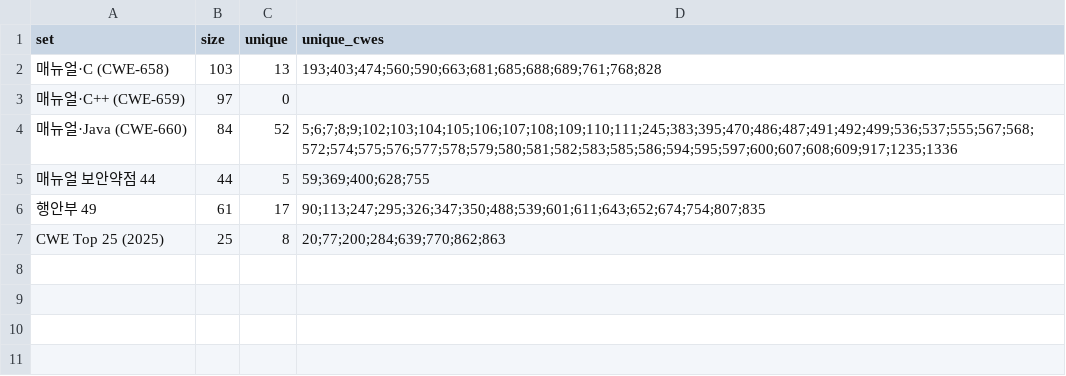
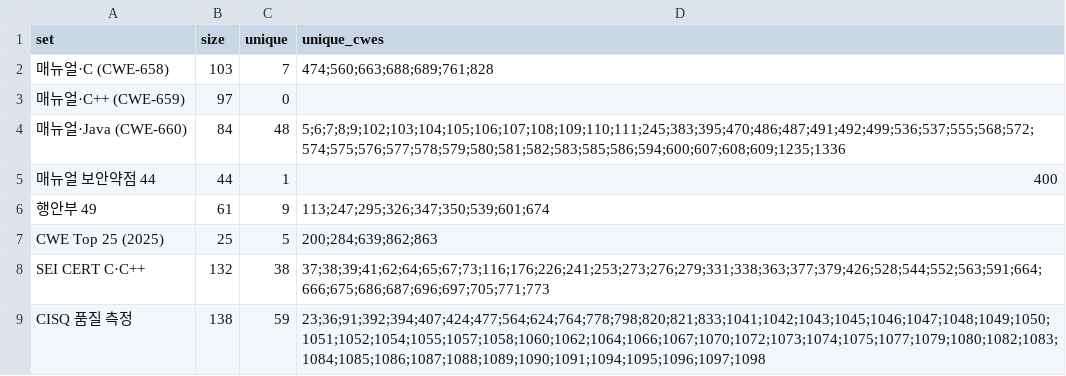
Before and after one commit to minkwanchoi/seminar-team01, a CSV file: data/overlap_summary.csv, drawn as a sheet.

```diff
--- a/data/overlap_summary.csv
+++ b/data/overlap_summary.csv
@@ -1,7 +1,9 @@
 set,size,unique,unique_cwes
-매뉴얼·C (CWE-658),103,13,193;403;474;560;590;663;681;685;688;689;761;768;828
+매뉴얼·C (CWE-658),103,7,474;560;663;688;689;761;828
 매뉴얼·C++ (CWE-659),97,0,
-매뉴얼·Java (CWE-660),84,52,5;6;7;8;9;102;103;104;105;106;107;108;109;110;111;245;383;395;470;486;487;491;492;499;536;537;555;567;568;572;574;575;576;577;578;579;580;581;582;583;585;586;594;595;597;600;607;608;609;917;1235;1336
-매뉴얼 보안약점 44,44,5,59;369;400;628;755
-행안부 49,61,17,90;113;247;295;326;347;350;488;539;601;611;643;652;674;754;807;835
-CWE Top 25 (2025),25,8,20;77;200;284;639;770;862;863
+매뉴얼·Java (CWE-660),84,48,5;6;7;8;9;102;103;104;105;106;107;108;109;110;111;245;383;395;470;486;487;491;492;499;536;537;555;568;572;574;575;576;577;578;579;580;581;582;583;585;586;594;600;607;608;609;1235;1336
+매뉴얼 보안약점 44,44,1,400
+행안부 49,61,9,113;247;295;326;347;350;539;601;674
+CWE Top 25 (2025),25,5,200;284;639;862;863
+SEI CERT C·C++,132,38,37;38;39;41;62;64;65;67;73;116;176;226;241;253;273;276;279;331;338;363;377;379;426;528;544;552;563;591;664;666;675;686;687;696;697;705;771;773
+CISQ 품질 측정,138,59,23;36;91;392;394;407;424;477;564;624;764;778;798;820;821;833;1041;1042;1043;1045;1046;1047;1048;1049;1050;1051;1052;1054;1055;1057;1058;1060;1062;1064;1066;1067;1070;1072;1073;1074;1075;1077;1079;1080;1082;1083;1084;1085;1086;1087;1088;1089;1090;1091;1094;1095;1096;1097;1098
```
Also changed, not shown: data/cwe_sources.csv, data/overlap_common.csv, 13 other files.
